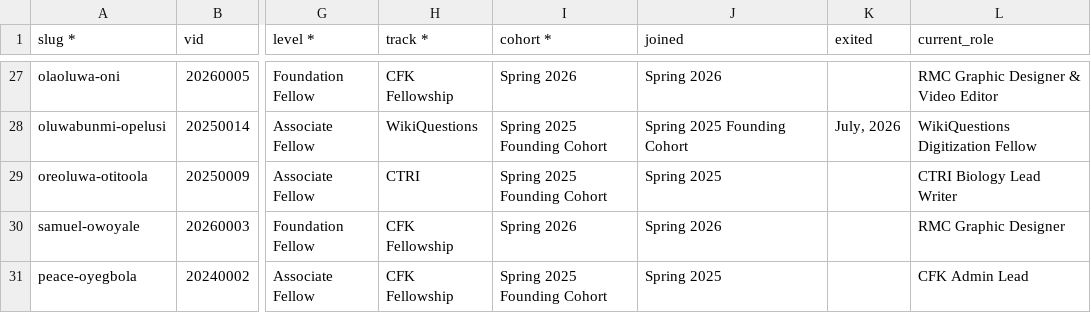
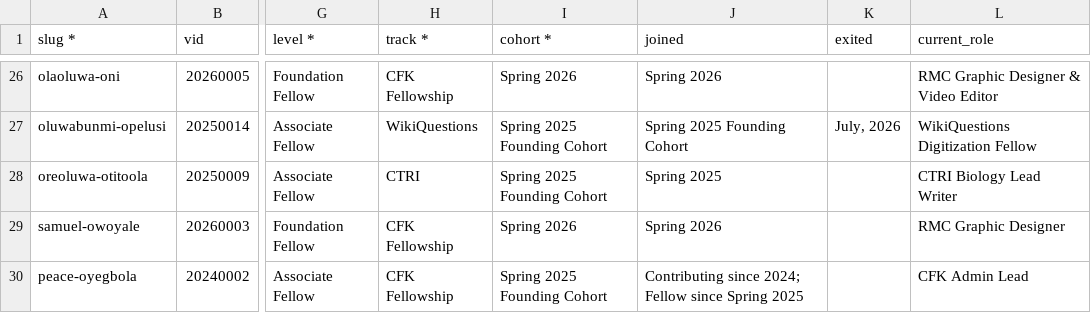
Before and after one commit to JoshuaOlu/cfk-fellowship-website, a CSV file: scripts/fellow-updates.csv, drawn as a sheet; only a part is shown, gaps mark what is left out; addresses are those after the commit; the diff covers the shown part only; the diff names each change by its address in the sheet, - before the commit and + after, or states it on an @@ line.

Commit message:
Updated Fellow pages

```diff
--- a/scripts/fellow-updates.csv
+++ b/scripts/fellow-updates.csv
-J30 (joined): Spring 2025
+J30 (joined): Contributing since 2024; Fellow since Spring 2025
```
Also changed, not shown: 1 removed row and 12 edited cells elsewhere in this file, 12 other files.
